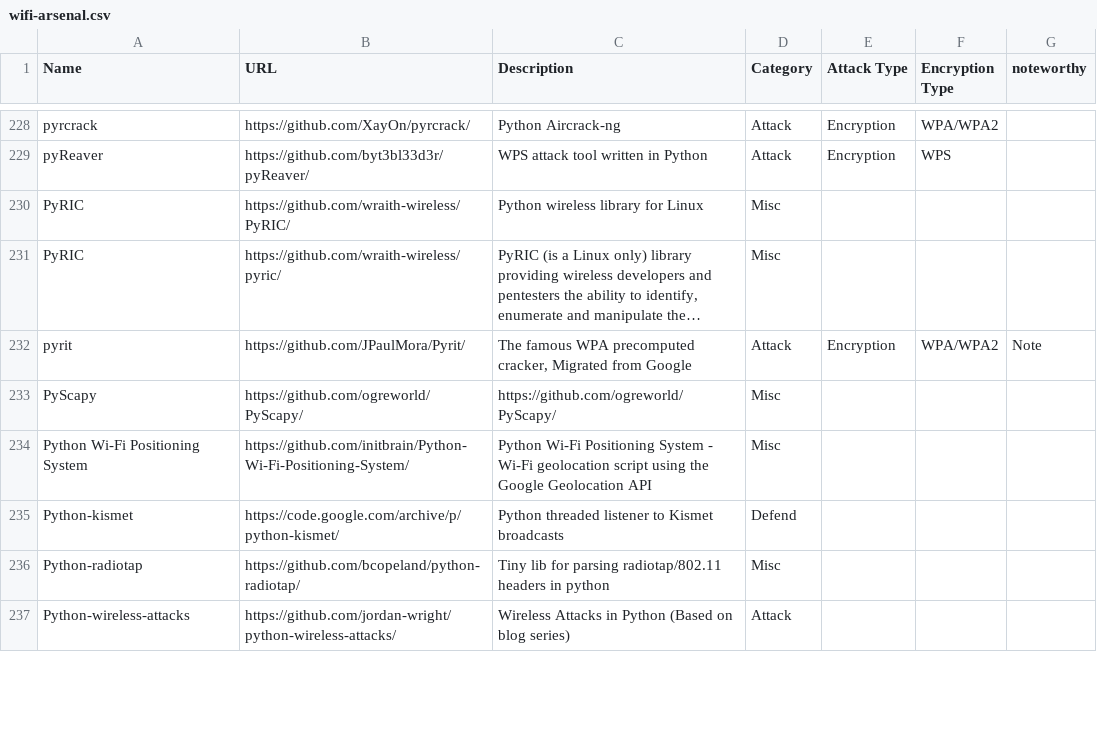
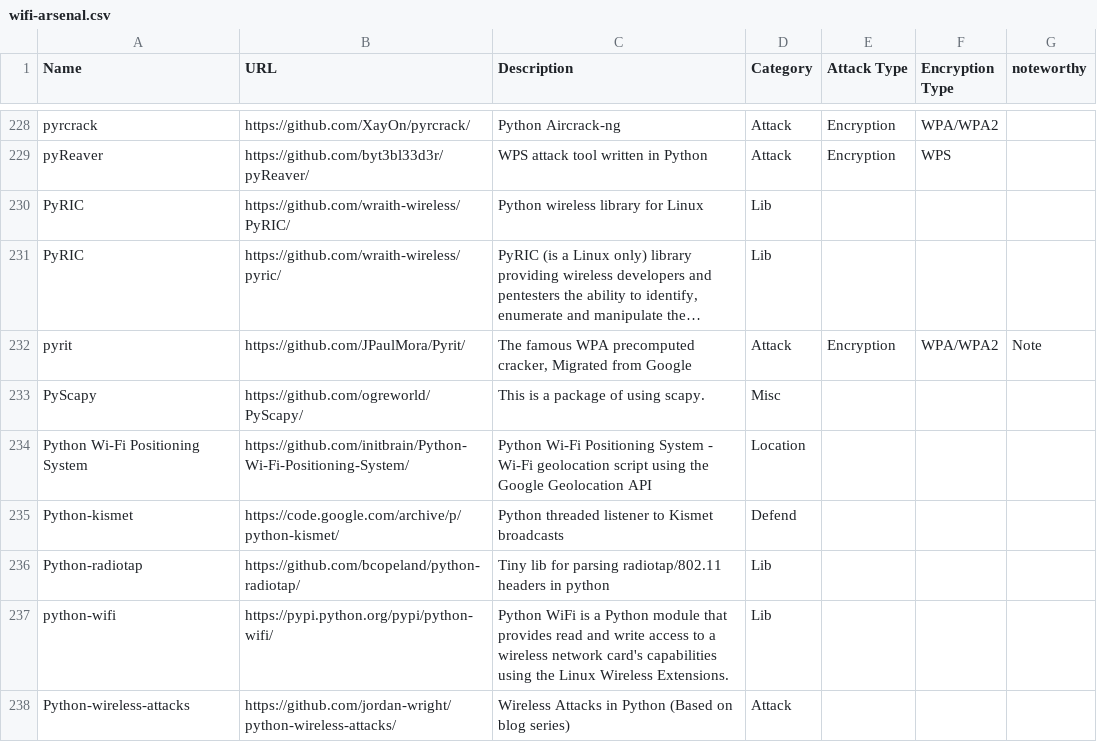
Before and after one commit to weldersnation3827/wifi-arsenal, a CSV file: wifi-arsenal.csv, drawn as a sheet; only a part is shown, gaps mark what is left out; long unchanged cells end in …; the diff covers the shown part only; the diff names each change by its address in the sheet, - before the commit and + after, or states it on an @@ line.

Commit message:
Cleaned up the Misc section a bit (the lesser the better), itroduced new categories (Libraries, Localization, Visualization)

```diff
--- a/wifi-arsenal.csv
+++ b/wifi-arsenal.csv
-D230:D231 (Category): Misc
+D230:D231 (Category): Lib
-C233 (Description): https://github.com/ogreworld/PyScapy/
+C233 (Description): This is a package of using scapy.
-D234 (Category): Misc
+D234 (Category): Location
-D236 (Category): Misc
+D236 (Category): Lib
+row 237: python-wifi | https://pypi.python.org/pypi/python-wifi/ | Python WiFi is a Python module that provides read and write access to a wireless network card's capabilities using the Linux Wireless Extensions. | Lib
```
Also changed, not shown: 2 added rows, 2 removed rows and 62 edited cells elsewhere in this file, 2 other files.
